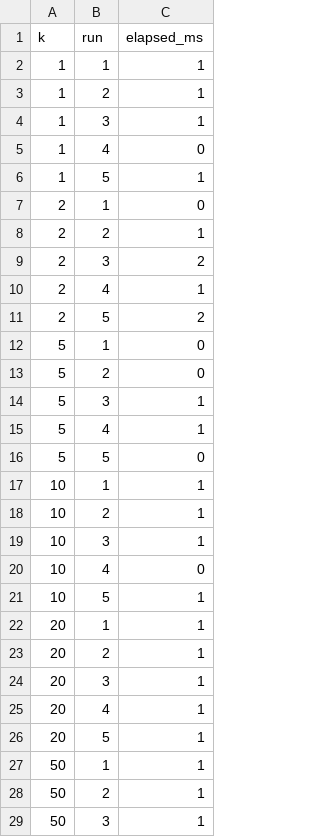
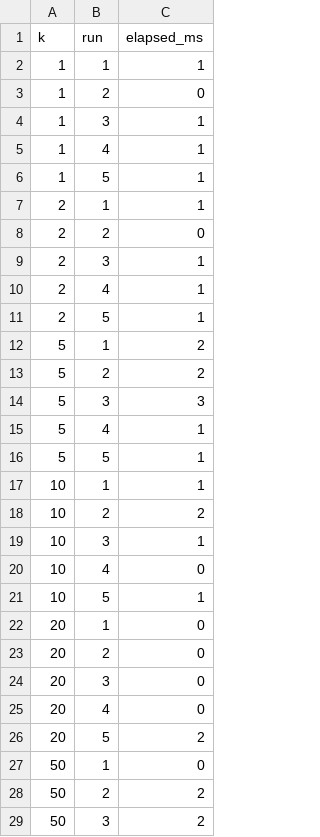
Before and after one commit to lakshgoel5/Socket_Programming, a CSV file: part1/results.csv, drawn as a sheet; only a part is shown; the diff covers the shown part only.

Commit message:
part1 partial

```diff
--- a/part1/results.csv
+++ b/part1/results.csv
@@ -2,18 +2,18 @@ k,run,elapsed_ms
 1,1,1
-1,2,1
+1,2,0
 1,3,1
-1,4,0
+1,4,1
 1,5,1
-2,1,0
-2,2,1
-2,3,2
+2,1,1
+2,2,0
+2,3,1
 2,4,1
-2,5,2
-5,1,0
-5,2,0
-5,3,1
+2,5,1
+5,1,2
+5,2,2
+5,3,3
 5,4,1
-5,5,0
+5,5,1
 10,1,1
-10,2,1
+10,2,2
 10,3,1
@@ -21,9 +21,9 @@ k,run,elapsed_ms
 10,5,1
-20,1,1
-20,2,1
-20,3,1
-20,4,1
-20,5,1
-50,1,1
-50,2,1
-50,3,1
+20,1,0
+20,2,0
+20,3,0
+20,4,0
+20,5,2
+50,1,0
+50,2,2
+50,3,2
```
Also changed, not shown: 6 edited cells elsewhere in this file, 7 other files.
